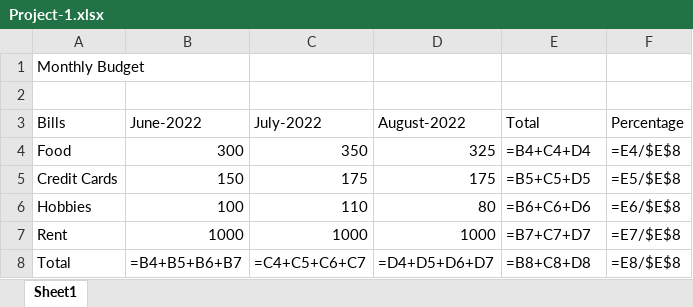
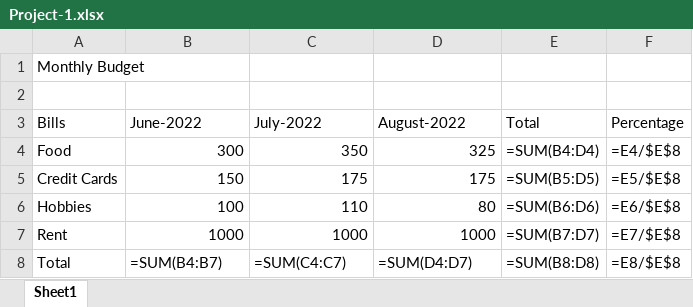
Before and after one commit to muhsinata/excel-exercises, an Excel workbook: Project-1.xlsx, sheet Sheet1, drawn as a sheet; values as stored, in another font and other column widths than the file's, no borders; formulas are shown in place of their values; the diff names each change by its address in the sheet, - before the commit and + after, or states it on an @@ line.

Commit message:
learn sum function

```diff
--- a/Project-1.xlsx (sheet Sheet1)
+++ b/Project-1.xlsx (sheet Sheet1)
-E4 (Total): =B4+C4+D4
+E4 (Total): =SUM(B4:D4)
-E5 (Total): =B5+C5+D5
+E5 (Total): =SUM(B5:D5)
-E6 (Total): =B6+C6+D6
+E6 (Total): =SUM(B6:D6)
-E7 (Total): =B7+C7+D7
+E7 (Total): =SUM(B7:D7)
-B8 (June-2022): =B4+B5+B6+B7
+B8 (June-2022): =SUM(B4:B7)
-C8 (July-2022): =C4+C5+C6+C7
+C8 (July-2022): =SUM(C4:C7)
-D8 (August-2022): =D4+D5+D6+D7
+D8 (August-2022): =SUM(D4:D7)
-E8 (Total): =B8+C8+D8
+E8 (Total): =SUM(B8:D8)
```
